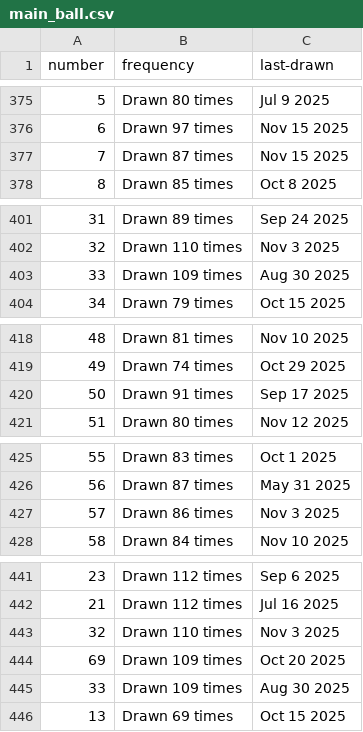
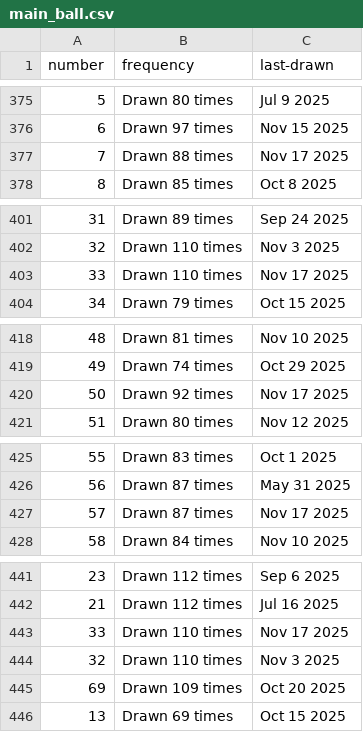
Before and after one commit to kv-hearst/powerball, a CSV file: data/main_ball.csv, drawn as a sheet; only a part is shown, gaps mark what is left out; the diff covers the shown part only.

```diff
--- a/data/main_ball.csv
+++ b/data/main_ball.csv
@@ -376,3 +376,3 @@ number,frequency,last-drawn
 6,Drawn 97 times,Nov 15 2025
-7,Drawn 87 times,Nov 15 2025
+7,Drawn 88 times,Nov 17 2025
 8,Drawn 85 times,Oct 8 2025
@@ -402,3 +402,3 @@ number,frequency,last-drawn
 32,Drawn 110 times,Nov 3 2025
-33,Drawn 109 times,Aug 30 2025
+33,Drawn 110 times,Nov 17 2025
 34,Drawn 79 times,Oct 15 2025
@@ -419,3 +419,3 @@ number,frequency,last-drawn
 49,Drawn 74 times,Oct 29 2025
-50,Drawn 91 times,Sep 17 2025
+50,Drawn 92 times,Nov 17 2025
 51,Drawn 80 times,Nov 12 2025
@@ -426,3 +426,3 @@ number,frequency,last-drawn
 56,Drawn 87 times,May 31 2025
-57,Drawn 86 times,Nov 3 2025
+57,Drawn 87 times,Nov 17 2025
 58,Drawn 84 times,Nov 10 2025
@@ -442,5 +442,5 @@ number,frequency,last-drawn
 21,Drawn 112 times,Jul 16 2025
+33,Drawn 110 times,Nov 17 2025
 32,Drawn 110 times,Nov 3 2025
 69,Drawn 109 times,Oct 20 2025
-33,Drawn 109 times,Aug 30 2025
 13,Drawn 69 times,Oct 15 2025
```
Also changed, not shown: 14 edited cells elsewhere in this file, data/main_ball_active.csv, data/main_ball_cleaned.csv, 4 other files.
